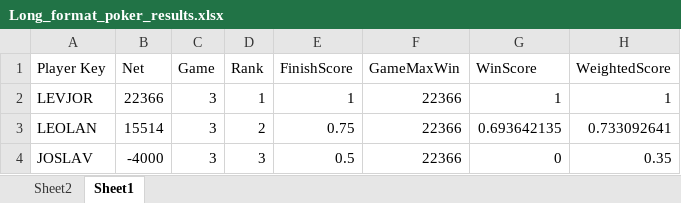
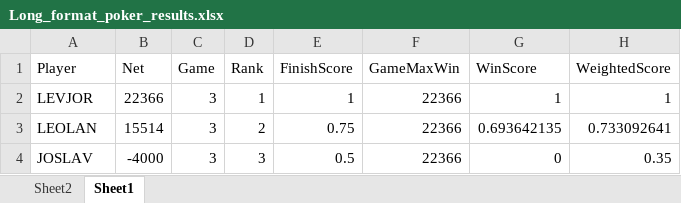
Before and after one commit to Leonardl27/poker-power-rankings, an Excel workbook: data/Long_format_poker_results.xlsx, sheet Sheet1, drawn as a sheet; only a part is shown; values as stored, in another font and other column widths than the file's, no borders; the diff names each change by its address in the sheet, - before the commit and + after, or states it on an @@ line.

Commit message:
Changed column names

```diff
--- a/data/Long_format_poker_results.xlsx (sheet Sheet1)
+++ b/data/Long_format_poker_results.xlsx (sheet Sheet1)
-A1: Player Key
+A1: Player
```
